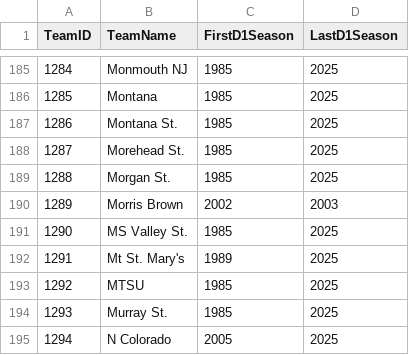
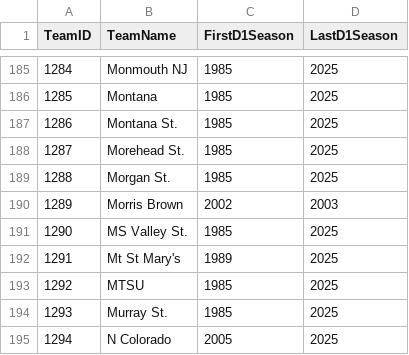
Before and after one commit to djtopshot13/MarchMadnessPredictor, a CSV file: MarchMadnessData/MTeams.csv, drawn as a sheet; only a part is shown, gaps mark what is left out.

```diff
--- a/MarchMadnessData/MTeams.csv
+++ b/MarchMadnessData/MTeams.csv
@@ -191,3 +191,3 @@ TeamID,TeamName,FirstD1Season,LastD1Season
 1290,MS Valley St.,1985,2025
-1291,Mt St. Mary's,1989,2025
+1291,Mt St Mary's,1989,2025
 1292,MTSU,1985,2025
```
Also changed, not shown: MarchMadnessData/MNCAATourneyDetailedResults.csv, MarchMadnessData/MNCAATourneySlots.csv, 12 other files.
